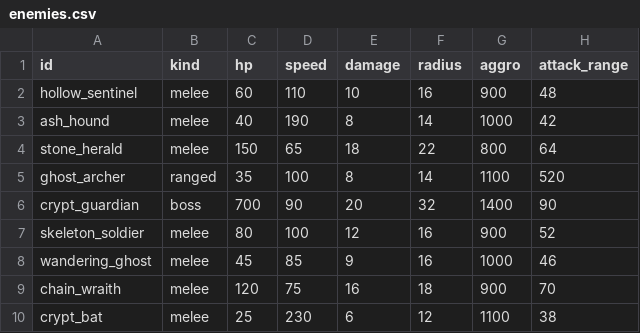
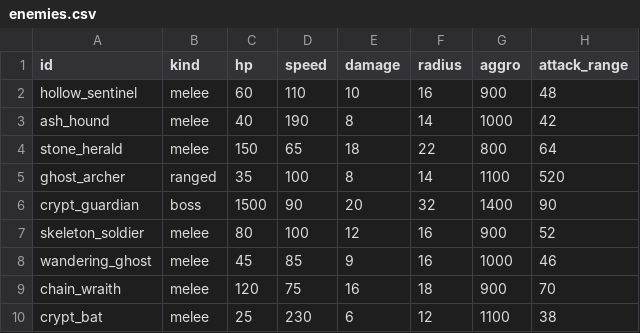
Before and after one commit to Willvinicius2/echoes-of-the-shatter, a CSV file: godot/data2d/enemies.csv, drawn as a sheet; only a part is shown; the diff names each change by its address in the sheet, - before the commit and + after, or states it on an @@ line.

```diff
--- a/godot/data2d/enemies.csv
+++ b/godot/data2d/enemies.csv
-C6 (hp): 700
+C6 (hp): 1500
```
Also changed, not shown: godot/data2d/loc_2d.csv, 7 other files.
